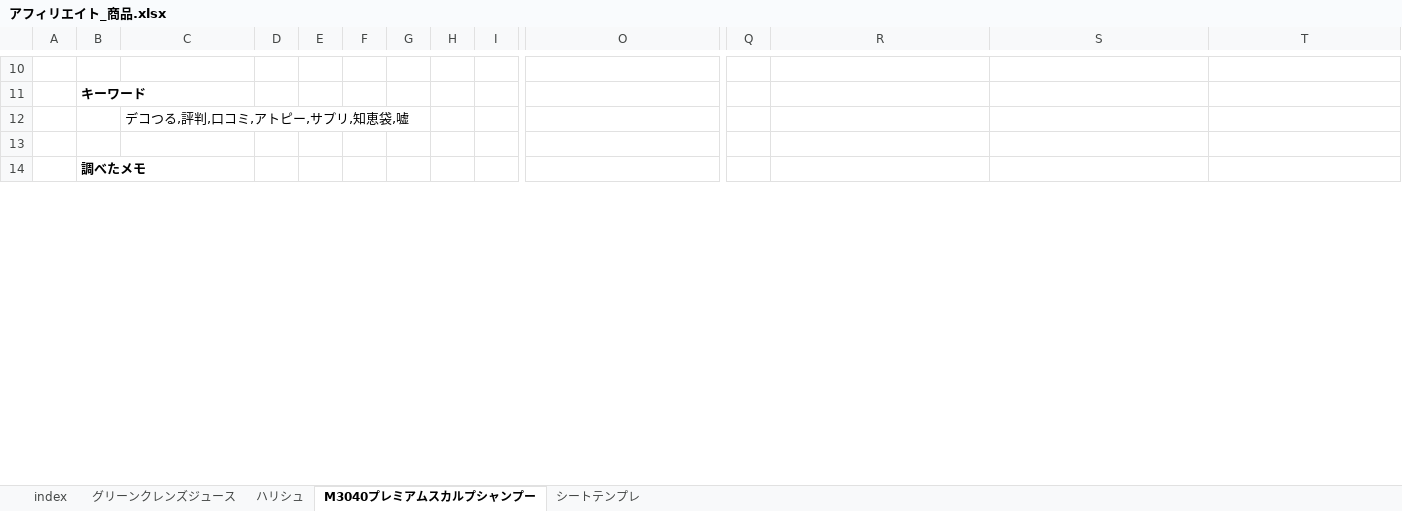
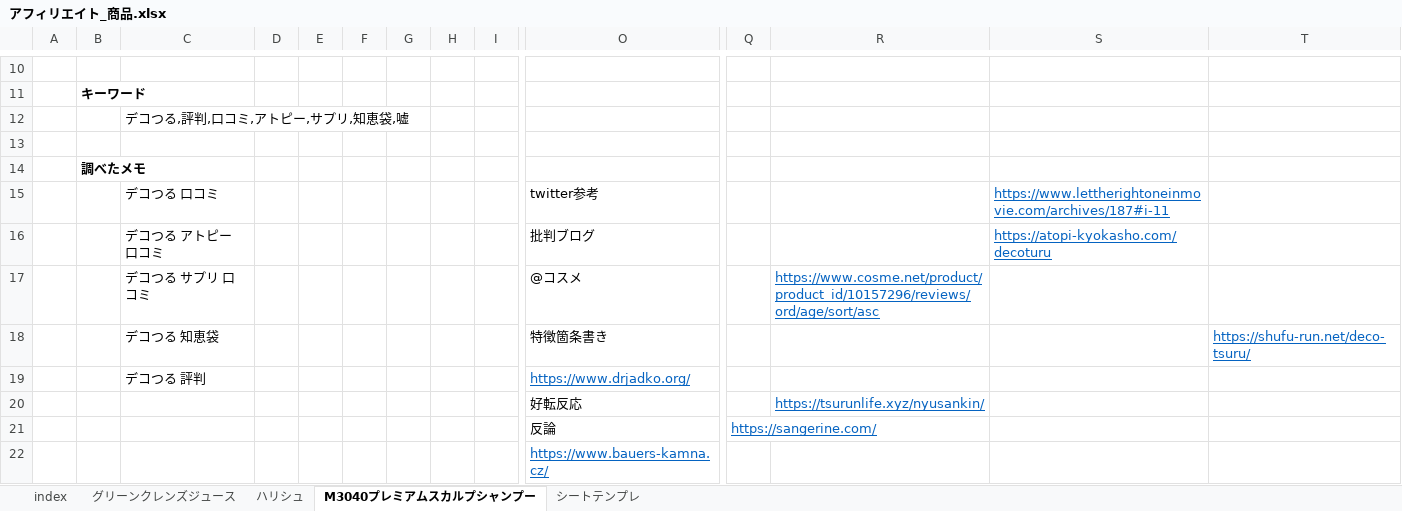
Before and after one commit to yotaro-cha/aff, an Excel workbook: アフィリエイト_商品.xlsx, sheet M3040プレミアムスカルプシャンプー, drawn as a sheet; only a part is shown, gaps mark what is left out; values as stored, in another font and other column widths than the file's, no borders; rows hold the shown columns only; the diff covers the shown part only; the diff names each change by its address in the sheet, - before the commit and + after, or states it on an @@ line.

Commit message:
【デコつる】 サイプロタイ公、参考サイト収集

```diff
--- a/アフィリエイト_商品.xlsx (sheet M3040プレミアムスカルプシャンプー)
+++ b/アフィリエイト_商品.xlsx (sheet M3040プレミアムスカルプシャンプー)
+row 15:  |  | デコつる 口コミ |  |  |  |  |  |  | twitter参考 |  |  | https://www.lettherightoneinmovie.com/archives/187#i-11
+row 16:  |  | デコつる アトピー 口コミ |  |  |  |  |  |  | 批判ブログ |  |  | https://atopi-kyokasho.com/decoturu
+row 17:  |  | デコつる サプリ 口コミ |  |  |  |  |  |  | @コスメ |  | https://www.cosme.net/product/product_id/10157296/reviews/ord/age/sort/asc
+row 18:  |  | デコつる 知恵袋 |  |  |  |  |  |  | 特徴箇条書き |  |  |  | https://shufu-run.net/deco-tsuru/
+row 19:  |  | デコつる 評判 |  |  |  |  |  |  | https://www.drjadko.org/
+row 20:  |  |  |  |  |  |  |  |  | 好転反応 |  | https://tsurunlife.xyz/nyusankin/
+row 21:  |  |  |  |  |  |  |  |  | 反論 | https://sangerine.com/
+row 22:  |  |  |  |  |  |  |  |  | https://www.bauers-kamna.cz/
```
Also changed, not shown: 5 added rows, 2 removed rows, 7 edited cells and cell formats elsewhere in this sheet, formulas that keep their value, アフィリエイト_メモ.xlsx, 3 other files.
